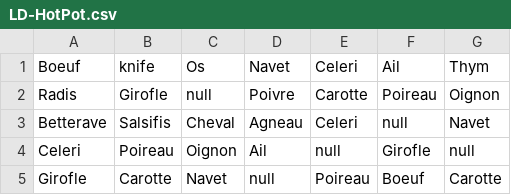
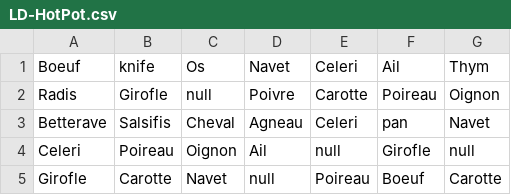
Before and after one commit to OtusCactus/Godfather2021, a CSV file: Godfather2021/Assets/Matilde/LD-HotPot.csv, drawn as a sheet.

```diff
--- a/Godfather2021/Assets/Matilde/LD-HotPot.csv
+++ b/Godfather2021/Assets/Matilde/LD-HotPot.csv
@@ -2,3 +2,3 @@ Boeuf,knife,Os,Navet,Celeri,Ail,Thym
 Radis,Girofle,null,Poivre,Carotte,Poireau,Oignon
-Betterave,Salsifis,Cheval,Agneau,Celeri,null,Navet
+Betterave,Salsifis,Cheval,Agneau,Celeri,pan,Navet
 Celeri,Poireau,Oignon,Ail,null,Girofle,null
```
Also changed, not shown: 6 other files.
